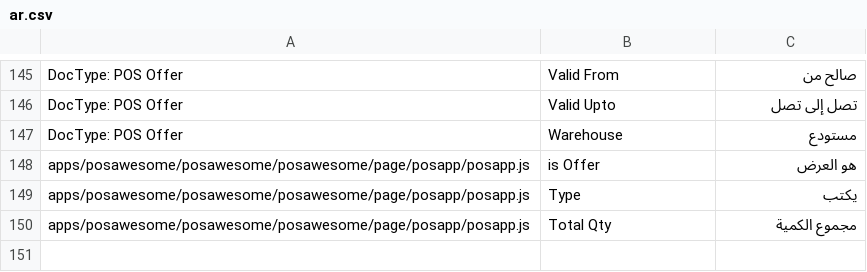
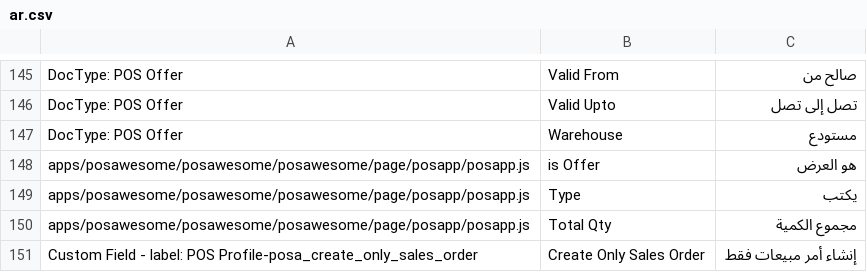
Before and after one commit to tbocloud/POSAwesome, a CSV file: posawesome/translations/ar.csv, drawn as a sheet; only a part is shown, gaps mark what is left out.

```diff
--- a/posawesome/translations/ar.csv
+++ b/posawesome/translations/ar.csv
@@ -150 +150,2 @@ apps/posawesome/posawesome/posawesome/page/posapp/posapp.js,Type,يكتب
 apps/posawesome/posawesome/posawesome/page/posapp/posapp.js,Total Qty,مجموع الكمية
+Custom Field - label: POS Profile-posa_create_only_sales_order,Create Only Sales Order,إنشاء أمر مبيعات فقط
```
Also changed, not shown: posawesome/translations/pt.csv, 38 other files.
